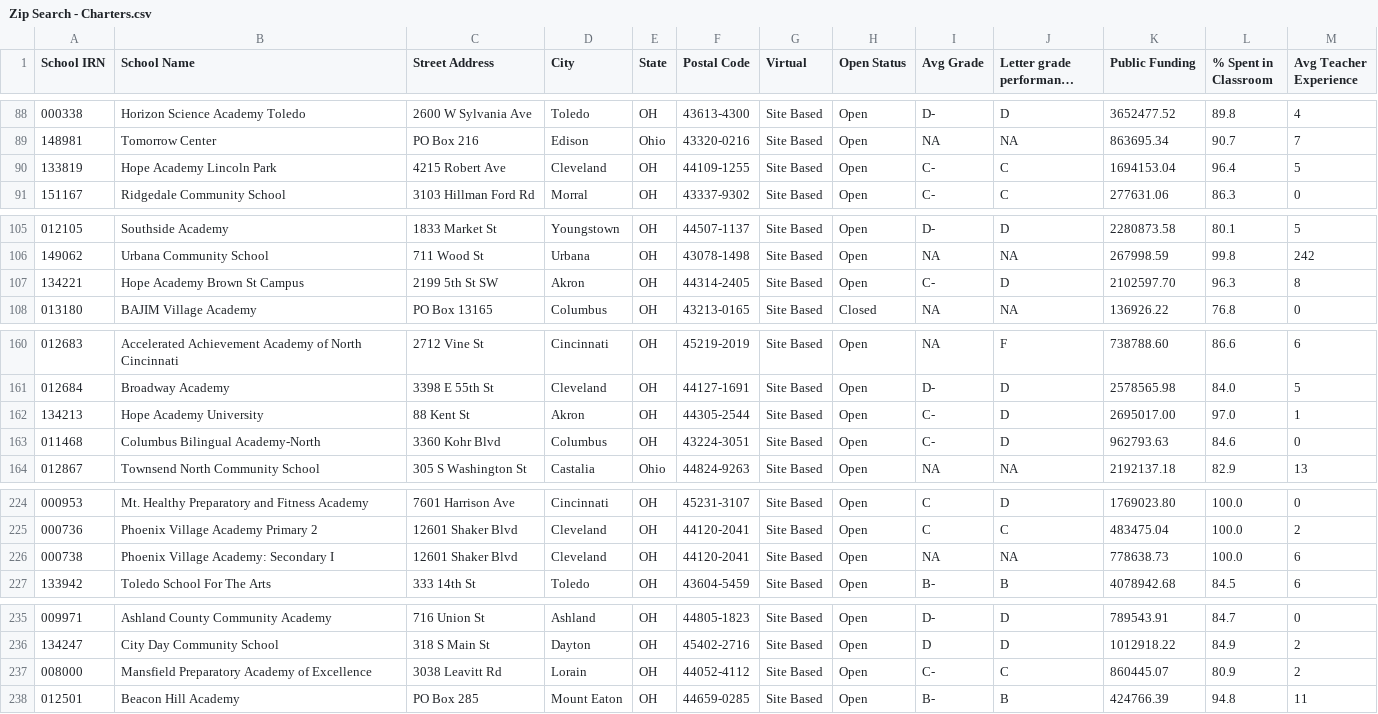
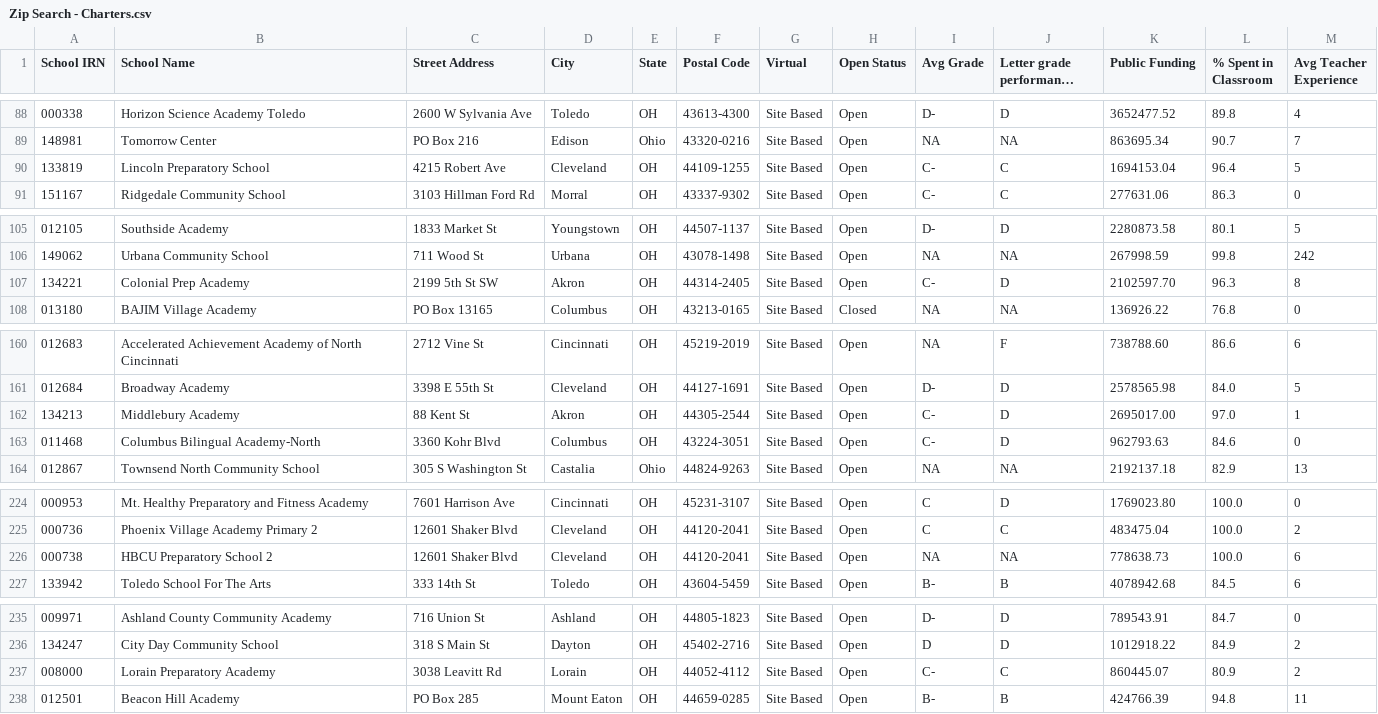
Before and after one commit to CompareYourCharter/OH-data, a CSV file: charter-web/Zip Search - Charters.csv, drawn as a sheet; only a part is shown, gaps mark what is left out; long unchanged cells end in …; the diff covers the shown part only.

```diff
--- a/charter-web/Zip Search - Charters.csv
+++ b/charter-web/Zip Search - Charters.csv
@@ -89,3 +89,3 @@
 "148981","Tomorrow Center","PO Box 216","Edison","Ohio","43320-0216","Site Based","Open","NA","NA","863695.34","90.7","7"
-"133819","Hope Academy Lincoln Park","4215 Robert Ave","Cleveland","OH","44109-1255","Site Based","Open","C-","C","1694153.04","96.4","5"
+"133819","Lincoln Preparatory School","4215 Robert Ave","Cleveland","OH","44109-1255","Site Based","Open","C-","C","1694153.04","96.4","5"
 "151167","Ridgedale Community School","3103 Hillman Ford Rd","Morral","OH","43337-9302","Site Based","Open","C-","C","277631.06","86.3","0"
@@ -106,3 +106,3 @@
 "149062","Urbana Community School","711 Wood St","Urbana","OH","43078-1498","Site Based","Open","NA","NA","267998.59","99.8","242"
-"134221","Hope Academy Brown St Campus","2199 5th St SW","Akron","OH","44314-2405","Site Based","Open","C-","D","2102597.70","96.3","8"
+"134221","Colonial Prep Academy","2199 5th St SW","Akron","OH","44314-2405","Site Based","Open","C-","D","2102597.70","96.3","8"
 "013180","BAJIM Village Academy","PO Box 13165","Columbus","OH","43213-0165","Site Based","Closed","NA","NA","136926.22","76.8","0"
@@ -161,3 +161,3 @@
 "012684","Broadway Academy","3398 E 55th St","Cleveland","OH","44127-1691","Site Based","Open","D-","D","2578565.98","84.0","5"
-"134213","Hope Academy University","88 Kent St","Akron","OH","44305-2544","Site Based","Open","C-","D","2695017.00","97.0","1"
+"134213","Middlebury Academy","88 Kent St","Akron","OH","44305-2544","Site Based","Open","C-","D","2695017.00","97.0","1"
 "011468","Columbus Bilingual Academy-North","3360 Kohr Blvd","Columbus","OH","43224-3051","Site Based","Open","C-","D","962793.63","84.6","0"
@@ -225,3 +225,3 @@
 "000736","Phoenix Village Academy Primary 2","12601 Shaker Blvd","Cleveland","OH","44120-2041","Site Based","Open","C","C","483475.04","100.0","2"
-"000738","Phoenix Village Academy: Secondary I","12601 Shaker Blvd","Cleveland","OH","44120-2041","Site Based","Open","NA","NA","778638.73","100.0","6"
+"000738","HBCU Preparatory School 2","12601 Shaker Blvd","Cleveland","OH","44120-2041","Site Based","Open","NA","NA","778638.73","100.0","6"
 "133942","Toledo School For The Arts","333 14th St","Toledo","OH","43604-5459","Site Based","Open","B-","B","4078942.68","84.5","6"
@@ -236,3 +236,3 @@
 "134247","City Day Community School","318 S Main St","Dayton","OH","45402-2716","Site Based","Open","D","D","1012918.22","84.9","2"
-"008000","Mansfield Preparatory Academy of Excellence","3038 Leavitt Rd","Lorain","OH","44052-4112","Site Based","Open","C-","C","860445.07","80.9","2"
+"008000","Lorain Preparatory Academy","3038 Leavitt Rd","Lorain","OH","44052-4112","Site Based","Open","C-","C","860445.07","80.9","2"
 "012501","Beacon Hill Academy","PO Box 285","Mount Eaton","OH","44659-0285","Site Based","Open","B-","B","424766.39","94.8","11"
```
Also changed, not shown: 2 edited cells elsewhere in this file, charter-csv/Charter Name Changes.csv, 6 other files.
